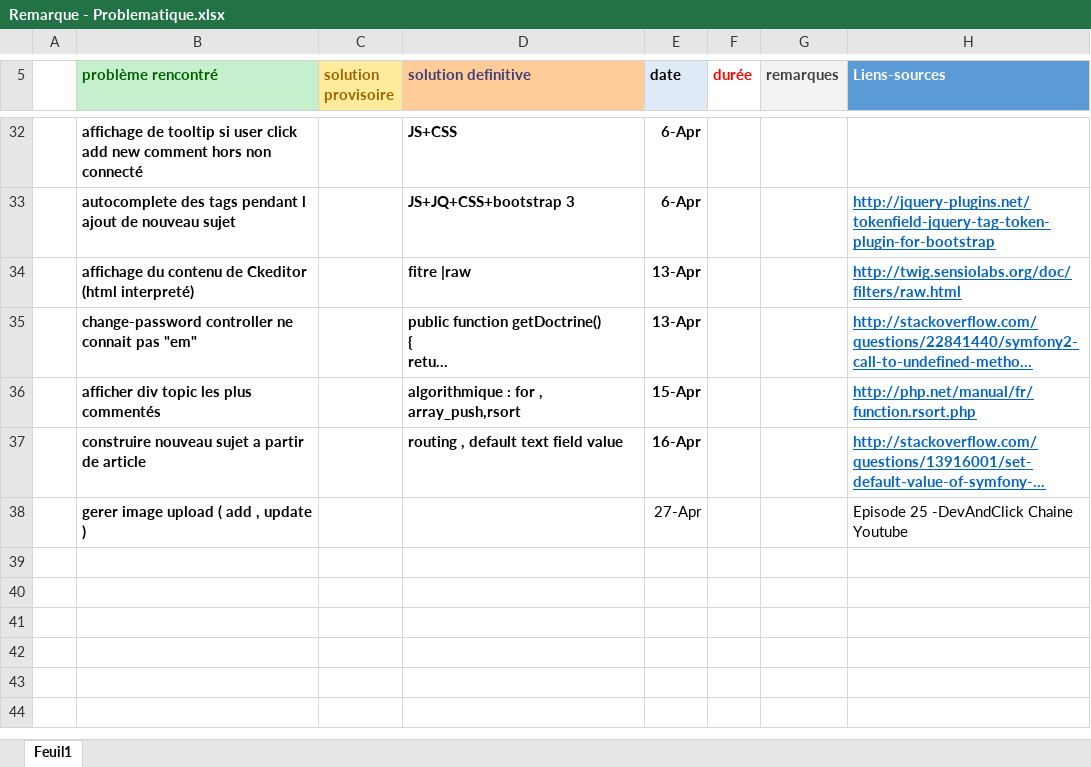
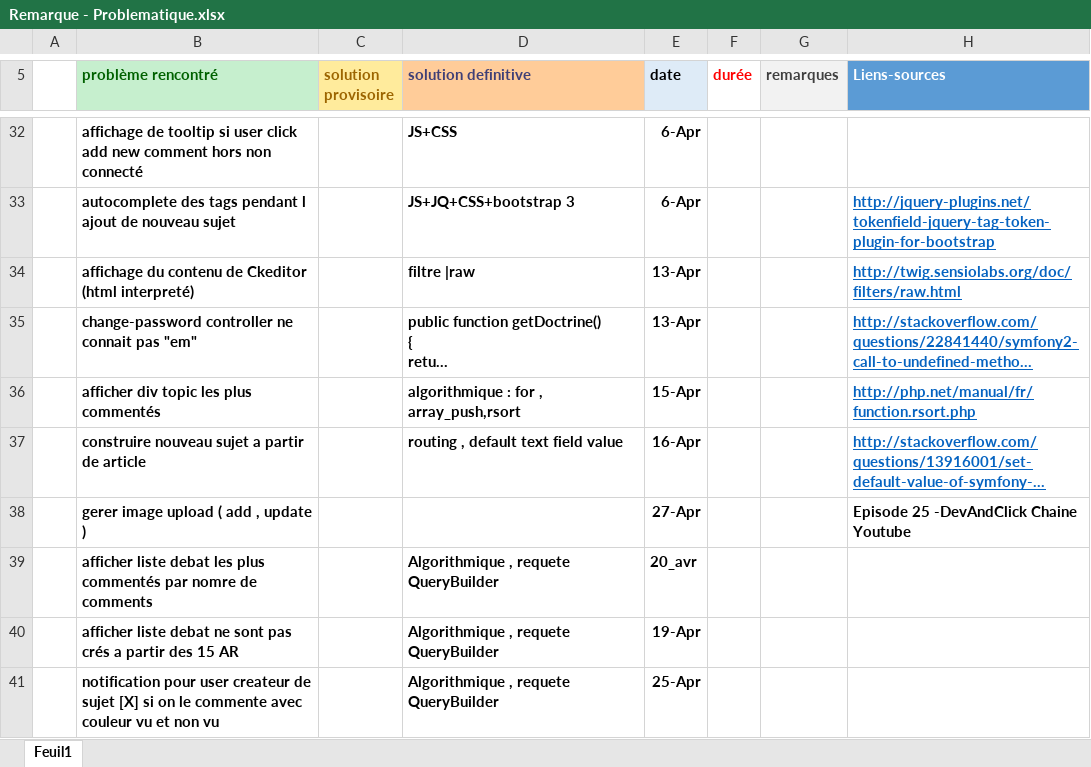
Before and after one commit to labidimehrez/symfony, an Excel workbook: Remarque - Problematique.xlsx, sheet Feuil1, drawn as a sheet; only a part is shown, gaps mark what is left out; long unchanged cells end in …; values as stored, in another font and other column widths than the file's, no borders; the diff names each change by its address in the sheet, - before the commit and + after, or states it on an @@ line.

```diff
--- a/Remarque - Problematique.xlsx (sheet Feuil1)
+++ b/Remarque - Problematique.xlsx (sheet Feuil1)
-D34 (solution definitive): fitre |raw
+D34 (solution definitive): filtre |raw
-E38 bold: off
+E38 bold: on
-H38 bold: off
+H38 bold: on
+row 39:  | afficher liste debat les plus commentés par nomre de comments |  | Algorithmique , requete QueryBuilder | 20_avr
+row 40:  | afficher liste debat ne sont pas crés a partir des 15 AR |  | Algorithmique , requete QueryBuilder | 19-Apr
+row 41:  | notification pour user createur de sujet [X] si on le commente avec couleur vu et non vu |  | Algorithmique , requete QueryBuilder | 25-Apr
```
Also changed, not shown: 20 other files.
